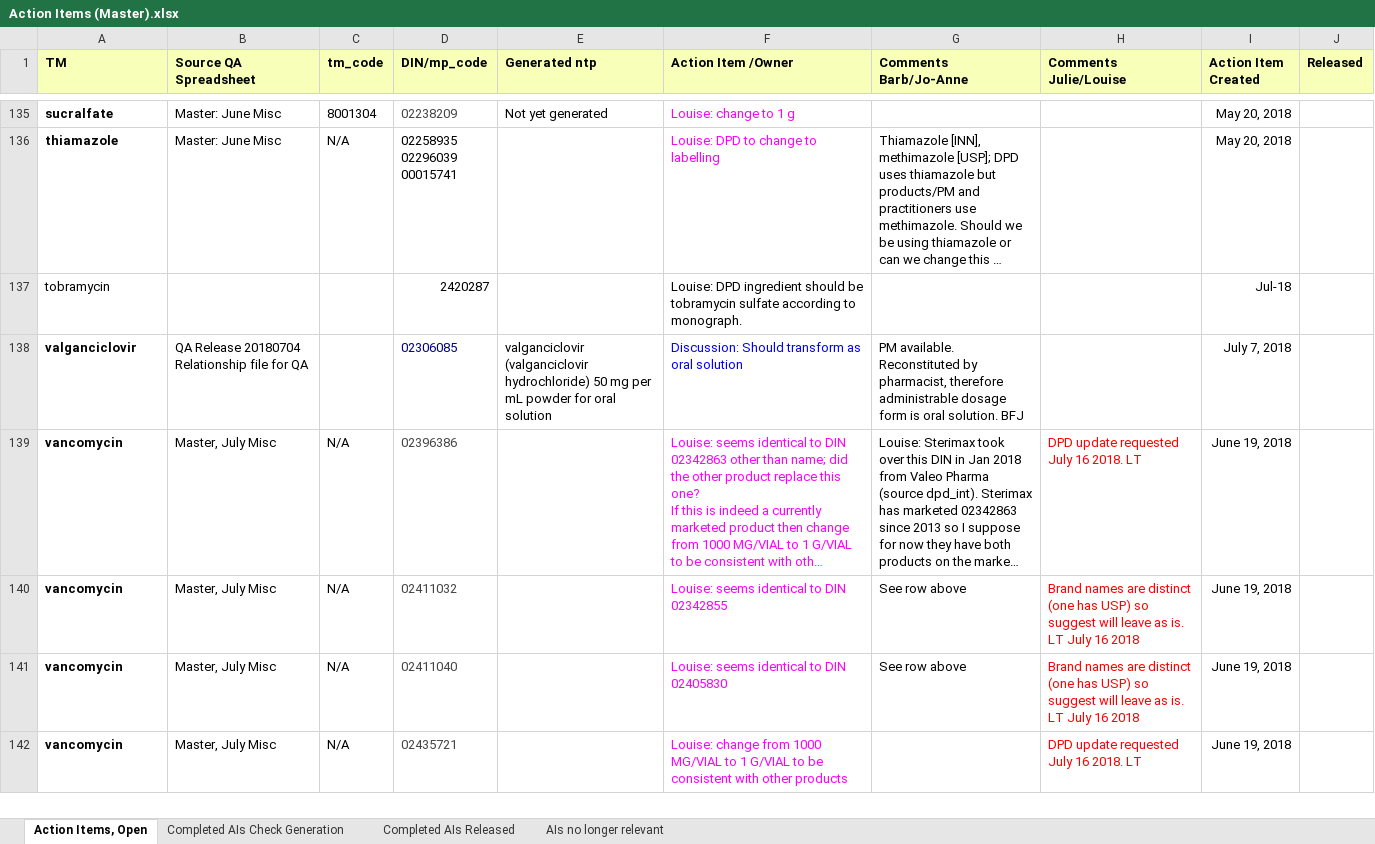
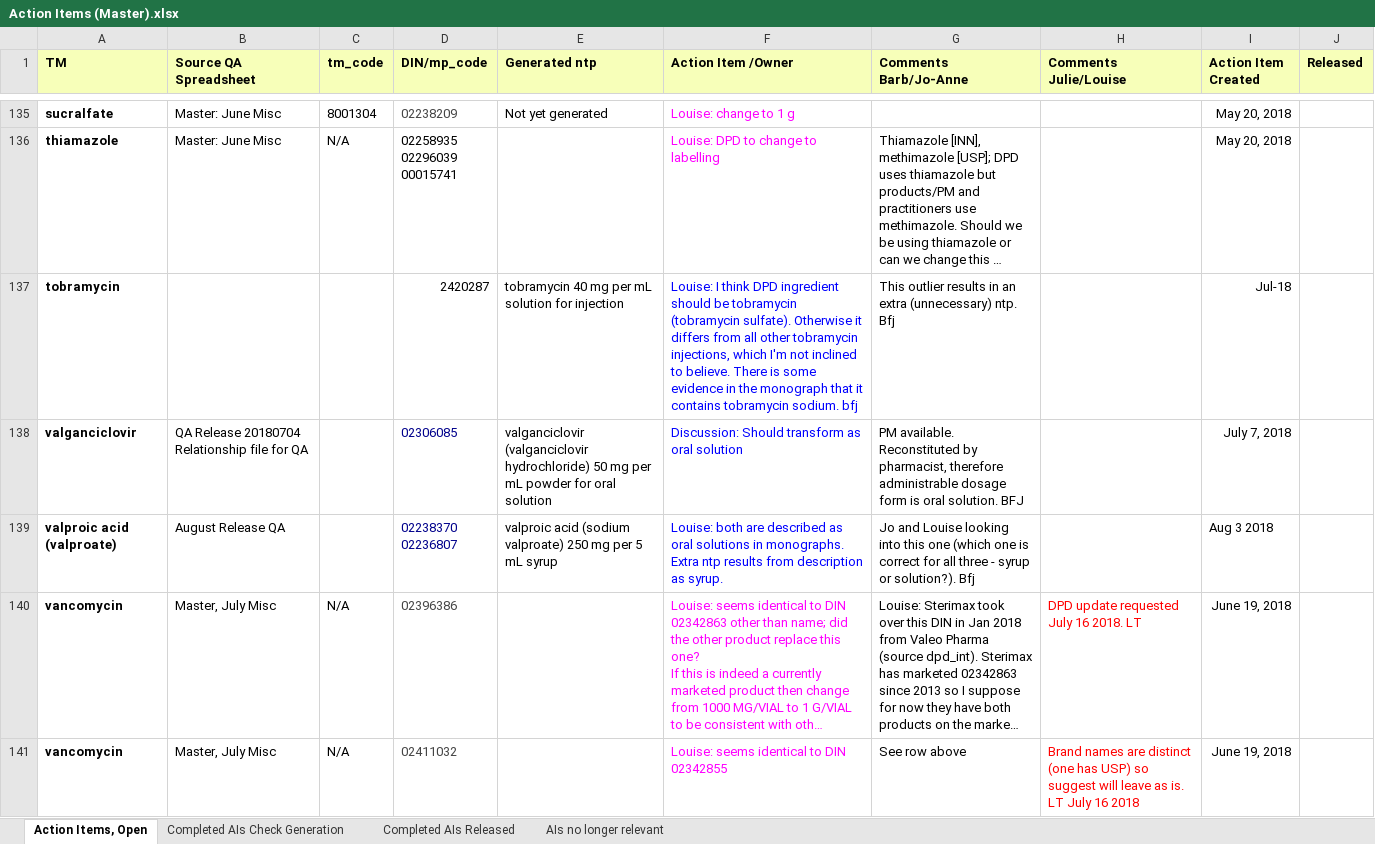
Before and after one commit to hres/formulary, an Excel workbook: Working QA Team Folders/Pre- Release QA/Action Items (Master).xlsx, sheet Action Items, Open, drawn as a sheet; only a part is shown, gaps mark what is left out; the shorter side is filled out with more unchanged rows; long unchanged cells end in …; values as stored, in another font and other column widths than the file's, no borders; ↵ is a line break in a cell; the diff names each change by its address in the sheet, - before the commit and + after, or states it on an @@ line.

Commit message:
Restored more changes to Action Items

```diff
--- a/Working QA Team Folders/Pre- Release QA/Action Items (Master).xlsx (sheet Action Items, Open)
+++ b/Working QA Team Folders/Pre- Release QA/Action Items (Master).xlsx (sheet Action Items, Open)
-A137 bold: off
+A137 bold: on
-E137 (Generated ntp): (empty)
+E137 (Generated ntp): tobramycin 40 mg per mL solution for injection
-F137 (Action Item /Owner): Louise: DPD ingredient should be tobramycin sulfate according to monograph.
+F137 (Action Item /Owner): Louise: I think DPD ingredient should be tobramycin (tobramycin sulfate). Otherwise it differs from all other tobramycin injections, which I'm not inclined to believe. There is some evidence in the monograph that it contains tobramycin sodium. bfj
-F137 text colour: black
+F137 text colour: #0000FF
-G137 (Comments Barb/Jo-Anne): (empty)
+G137 (Comments Barb/Jo-Anne): This outlier results in an extra (unnecessary) ntp. Bfj
+row 139: valproic acid (valproate) | August Release QA |  | 02238370 ↵ 02236807 | valproic acid (sodium valproate) 250 mg per 5 mL syrup | Louise: both are described as oral solutions in monographs. Extra ntp results from description as syrup. | Jo and Louise looking into this one (which one is correct for all three - syrup or solution?). Bfj |  | Aug 3 2018
```
